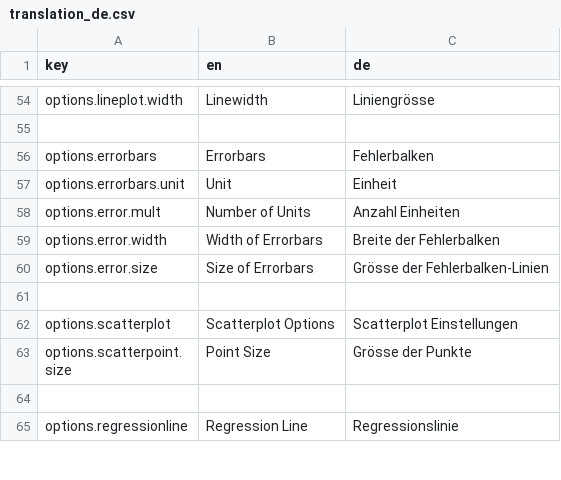
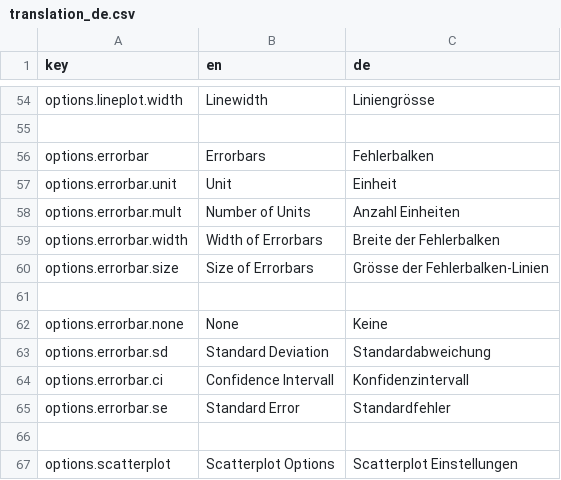
Before and after one commit to Mrihs/ggpilot, a CSV file: i18n/translation_de.csv, drawn as a sheet; only a part is shown, gaps mark what is left out; the shorter side is filled out with more unchanged rows.

Commit message:
Loclize Errorbar Dropdowns

```diff
--- a/i18n/translation_de.csv
+++ b/i18n/translation_de.csv
@@ -55,7 +55,12 @@ options.lineplot.width,Linewidth,Liniengrösse
 
-options.errorbars,Errorbars, Fehlerbalken
-options.errorbars.unit,Unit,Einheit
-options.error.mult,Number of Units,Anzahl Einheiten
-options.error.width,Width of Errorbars,Breite der Fehlerbalken
-options.error.size,Size of Errorbars,Grösse der Fehlerbalken-Linien
+options.errorbar,Errorbars, Fehlerbalken
+options.errorbar.unit,Unit,Einheit
+options.errorbar.mult,Number of Units,Anzahl Einheiten
+options.errorbar.width,Width of Errorbars,Breite der Fehlerbalken
+options.errorbar.size,Size of Errorbars,Grösse der Fehlerbalken-Linien
+
+options.errorbar.none,None,Keine
+options.errorbar.sd,Standard Deviation, Standardabweichung
+options.errorbar.ci,Confidence Intervall,Konfidenzintervall
+options.errorbar.se,Standard Error,Standardfehler
 
```
Also changed, not shown: 1 other file.
